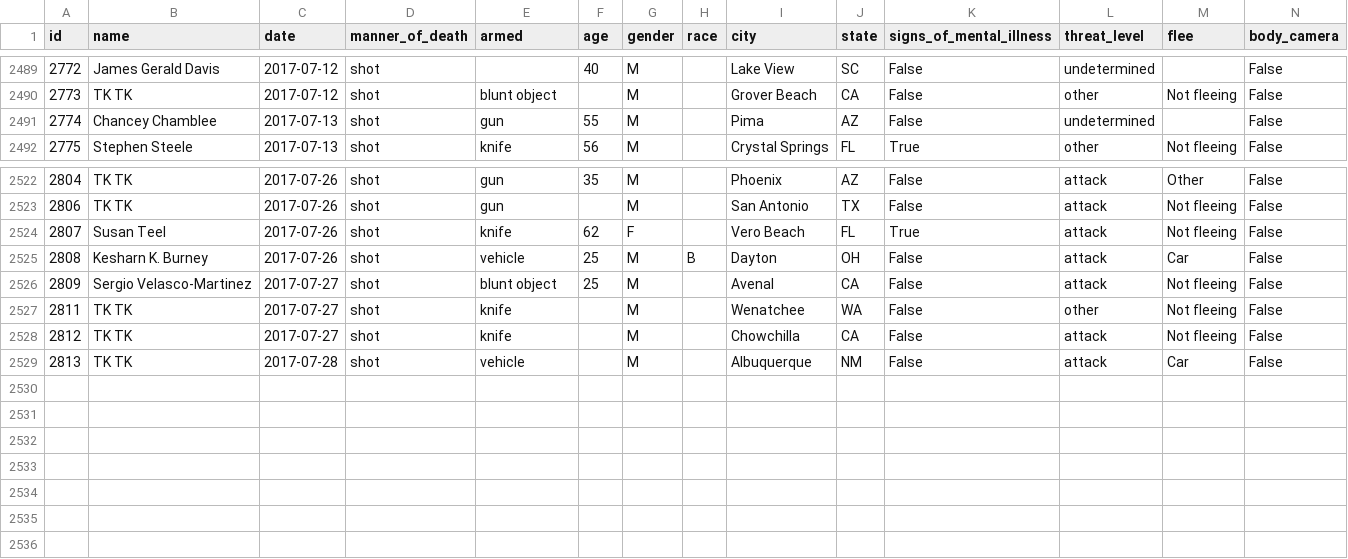
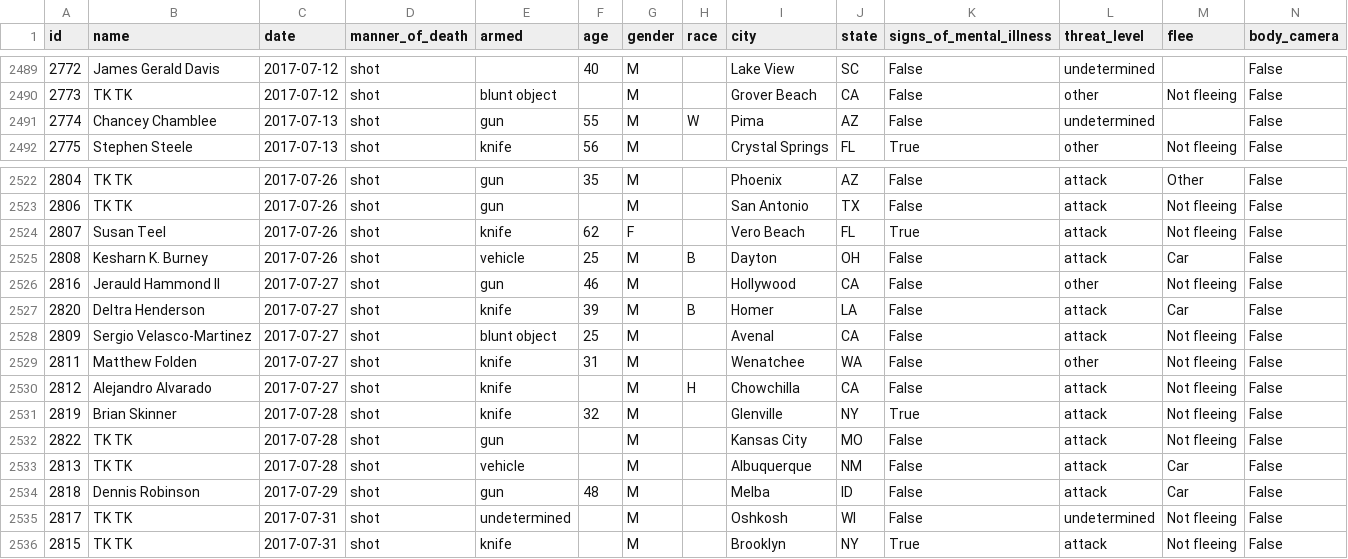
Before and after one commit to washingtonpost/data-police-shootings, a CSV file: fatal-police-shootings-data.csv, drawn as a sheet; only a part is shown, gaps mark what is left out.

Commit message:
2535 people have been shot and killed by police since Jan. 1, 2015.

```diff
--- a/fatal-police-shootings-data.csv
+++ b/fatal-police-shootings-data.csv
@@ -2490,3 +2490,3 @@ id,name,date,manner_of_death,armed,age,gender,race,city,state,signs_of_mental_il
 2773,TK TK,2017-07-12,shot,blunt object,,M,,Grover Beach,CA,False,other,Not fleeing,False
-2774,Chancey Chamblee,2017-07-13,shot,gun,55,M,,Pima,AZ,False,undetermined,,False
+2774,Chancey Chamblee,2017-07-13,shot,gun,55,M,W,Pima,AZ,False,undetermined,,False
 2775,Stephen Steele,2017-07-13,shot,knife,56,M,,Crystal Springs,FL,True,other,Not fleeing,False
@@ -2525,5 +2525,12 @@ id,name,date,manner_of_death,armed,age,gender,race,city,state,signs_of_mental_il
 2808,Kesharn K. Burney,2017-07-26,shot,vehicle,25,M,B,Dayton,OH,False,attack,Car,False
+2816,Jerauld Hammond II,2017-07-27,shot,gun,46,M,,Hollywood,CA,False,other,Not fleeing,False
+2820,Deltra Henderson,2017-07-27,shot,knife,39,M,B,Homer,LA,False,attack,Car,False
 2809,Sergio Velasco-Martinez,2017-07-27,shot,blunt object,25,M,,Avenal,CA,False,attack,Not fleeing,False
-2811,TK TK,2017-07-27,shot,knife,,M,,Wenatchee,WA,False,other,Not fleeing,False
-2812,TK TK,2017-07-27,shot,knife,,M,,Chowchilla,CA,False,attack,Not fleeing,False
+2811,Matthew Folden,2017-07-27,shot,knife,31,M,,Wenatchee,WA,False,other,Not fleeing,False
+2812,Alejandro Alvarado,2017-07-27,shot,knife,,M,H,Chowchilla,CA,False,attack,Not fleeing,False
+2819,Brian Skinner,2017-07-28,shot,knife,32,M,,Glenville,NY,True,attack,Not fleeing,False
+2822,TK TK,2017-07-28,shot,gun,,M,,Kansas City,MO,False,attack,Not fleeing,False
 2813,TK TK,2017-07-28,shot,vehicle,,M,,Albuquerque,NM,False,attack,Car,False
+2818,Dennis Robinson,2017-07-29,shot,gun,48,M,,Melba,ID,False,attack,Car,False
+2817,TK TK,2017-07-31,shot,undetermined,,M,,Oshkosh,WI,False,undetermined,Not fleeing,False
+2815,TK TK,2017-07-31,shot,knife,,M,,Brooklyn,NY,True,attack,Not fleeing,False
```
